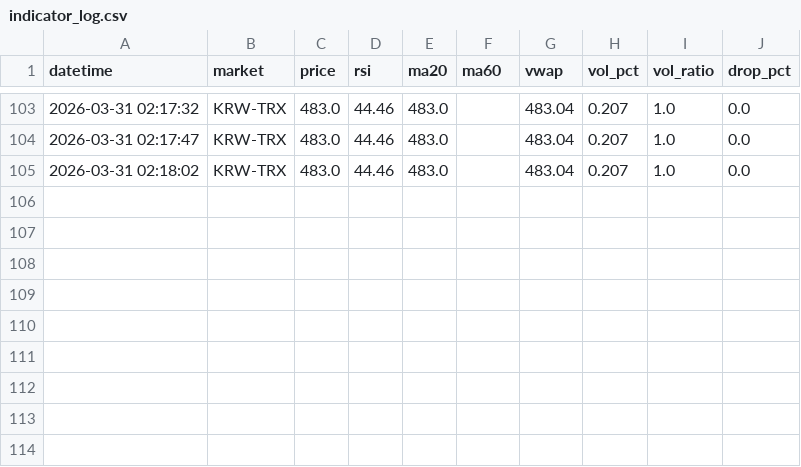
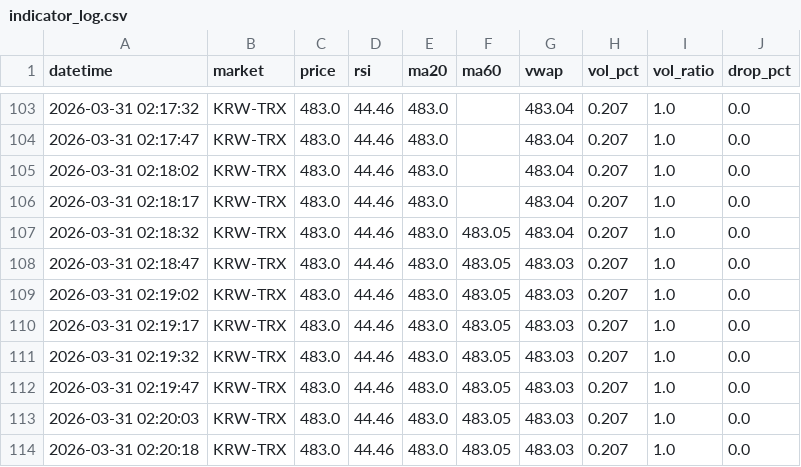
Before and after one commit to goja558-cmyk/upbit_bot, a CSV file: logs/TRX/indicator_log.csv, drawn as a sheet; only a part is shown, gaps mark what is left out.

```diff
--- a/logs/TRX/indicator_log.csv
+++ b/logs/TRX/indicator_log.csv
@@ -105 +105,10 @@ datetime,market,price,rsi,ma20,ma60,vwap,vol_pct,vol_ratio,drop_pct
 2026-03-31 02:18:02,KRW-TRX,483.0,44.46,483.0,,483.04,0.207,1.0,0.0
+2026-03-31 02:18:17,KRW-TRX,483.0,44.46,483.0,,483.04,0.207,1.0,0.0
+2026-03-31 02:18:32,KRW-TRX,483.0,44.46,483.0,483.05,483.04,0.207,1.0,0.0
+2026-03-31 02:18:47,KRW-TRX,483.0,44.46,483.0,483.05,483.03,0.207,1.0,0.0
+2026-03-31 02:19:02,KRW-TRX,483.0,44.46,483.0,483.05,483.03,0.207,1.0,0.0
+2026-03-31 02:19:17,KRW-TRX,483.0,44.46,483.0,483.05,483.03,0.207,1.0,0.0
+2026-03-31 02:19:32,KRW-TRX,483.0,44.46,483.0,483.05,483.03,0.207,1.0,0.0
+2026-03-31 02:19:47,KRW-TRX,483.0,44.46,483.0,483.05,483.03,0.207,1.0,0.0
+2026-03-31 02:20:03,KRW-TRX,483.0,44.46,483.0,483.05,483.03,0.207,1.0,0.0
+2026-03-31 02:20:18,KRW-TRX,483.0,44.46,483.0,483.05,483.03,0.207,1.0,0.0
```
Also changed, not shown: logs/AKT/indicator_log.csv, 1 other file.
